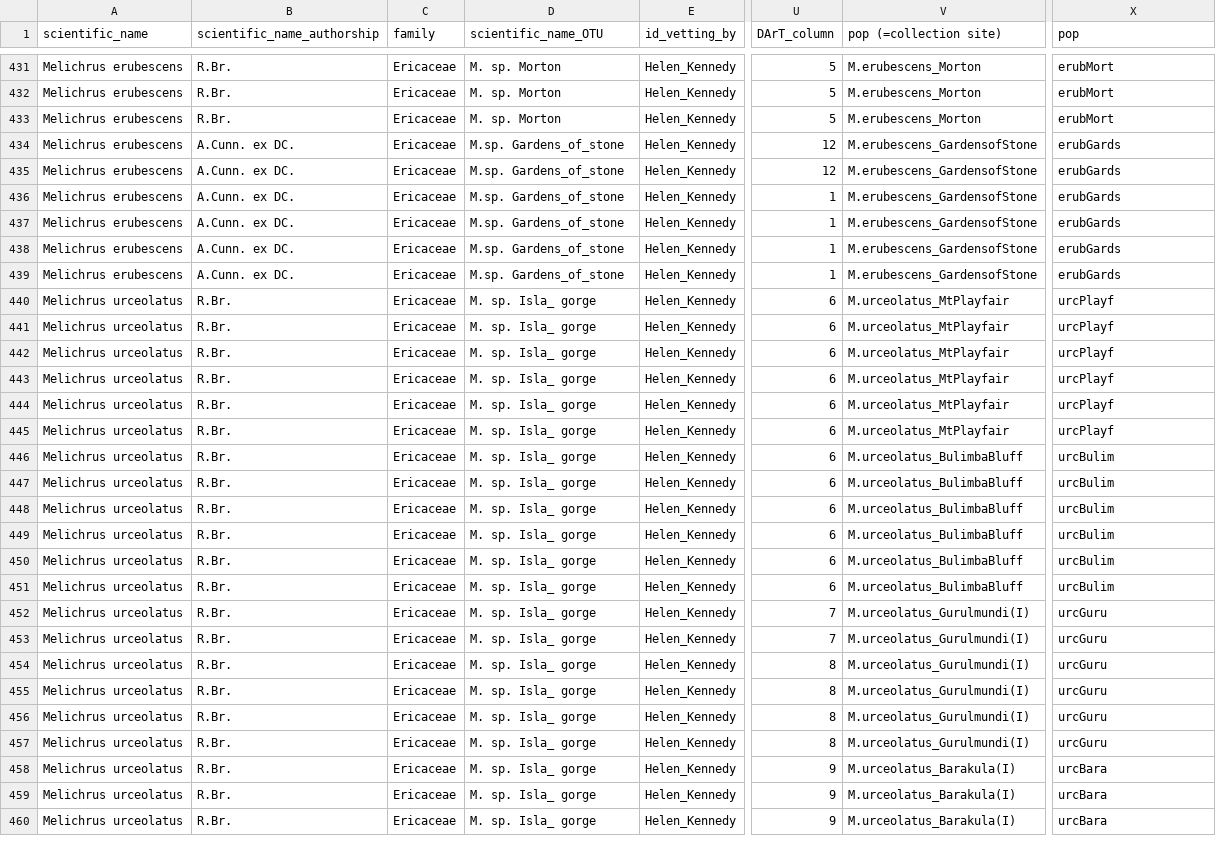
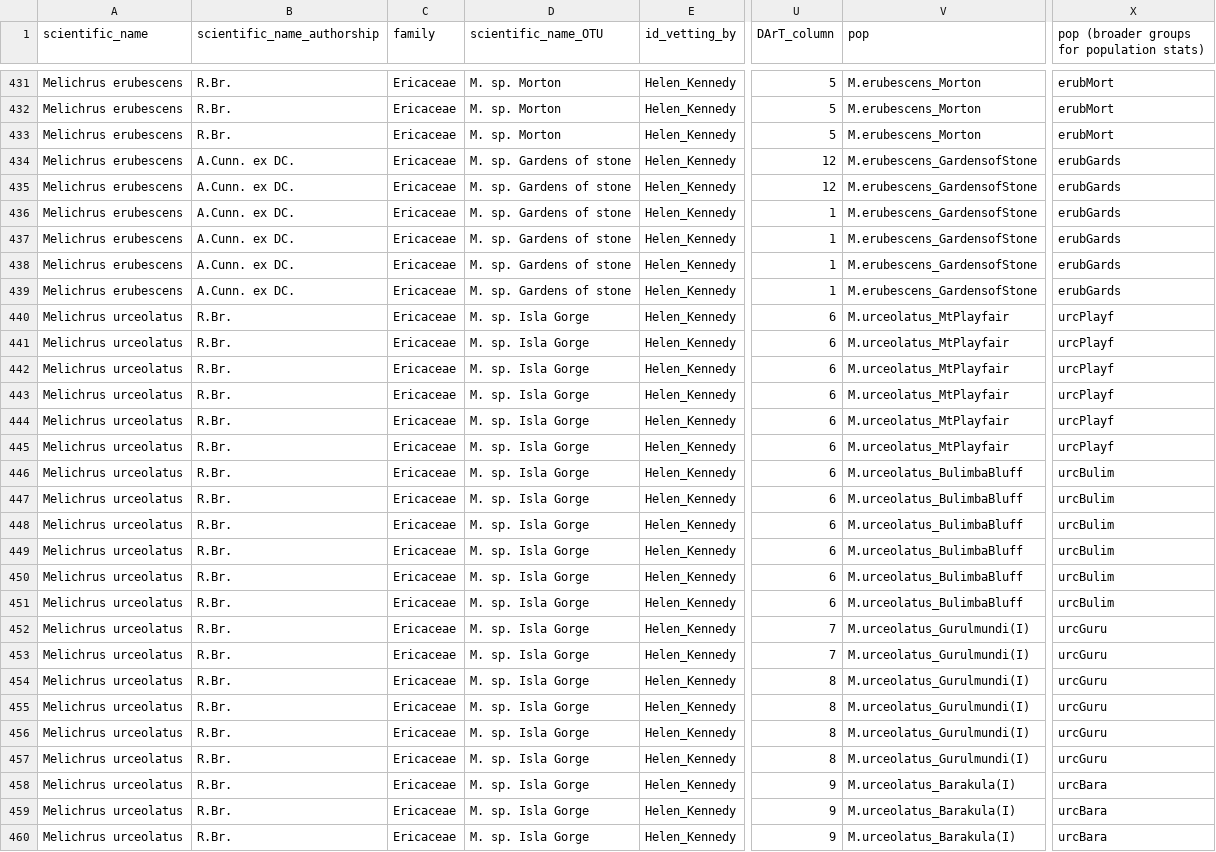
Before and after one commit to helenk914/DArTseq_Melichrus, a CSV file: data/metadata.csv, drawn as a sheet; only a part is shown, gaps mark what is left out; the diff covers the shown part only; the diff names each change by its address in the sheet, - before the commit and + after, or states it on an @@ line.

```diff
--- a/data/metadata.csv
+++ b/data/metadata.csv
-V1: pop (=collection site)
+V1: pop
-X1: pop
+X1: pop (broader groups for population stats)
-D434:D439 (scientific_name_OTU): M.sp. Gardens_of_stone
+D434:D439 (scientific_name_OTU): M. sp. Gardens of stone
-D440:D460 (scientific_name_OTU): M. sp. Isla_ gorge
+D440:D460 (scientific_name_OTU): M. sp. Isla Gorge
```
Also changed, not shown: 99 edited cells elsewhere in this file, 57 other files.
